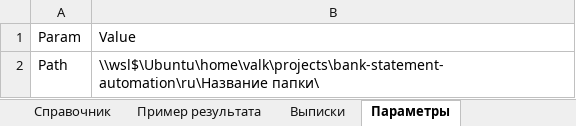
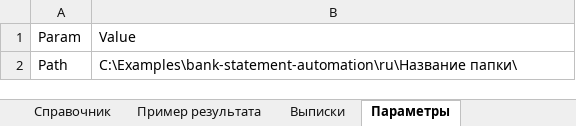
Before and after one commit to ValeriiKravchenko/bank-statement-automation, an Excel workbook: ru/Выписки.xlsx, sheet Параметры, drawn as a sheet; values as stored, in another font and other column widths than the file's, no borders; table styles not drawn; the diff names each change by its address in the sheet, - before the commit and + after, or states it on an @@ line.

Commit message:
Remove local paths from workbooks and genericize a sample counterparty
Strip the saved workbook path and cached folder values, normalize author metadata, replace one sample counterparty name with a generic one and refresh the example screenshot.

```diff
--- a/ru/Выписки.xlsx (sheet Параметры)
+++ b/ru/Выписки.xlsx (sheet Параметры)
-B2: \\wsl$\Ubuntu\home\valk\projects\bank-statement-automation\ru\Название папки\
+B2: C:\Examples\bank-statement-automation\ru\Название папки\
```
Also changed, not shown: sheet Пример результата, en/Statements.xlsx, 1 other file.
